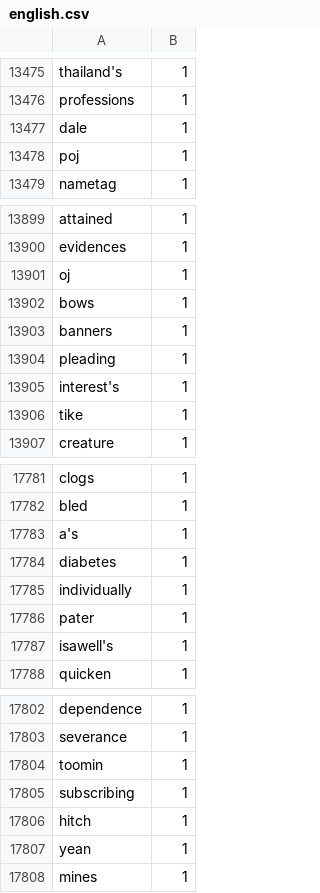
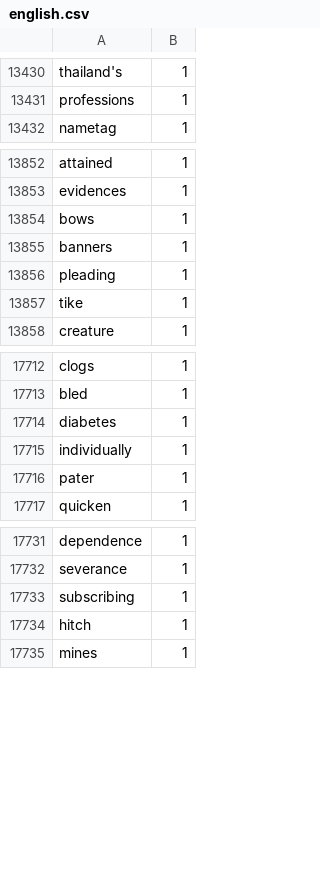
Before and after one commit to cemheren/akifkeyboard, a CSV file: prep/english/english.csv, drawn as a sheet; only a part is shown, gaps mark what is left out; the diff covers the shown part only.

```diff
--- a/prep/english/english.csv
+++ b/prep/english/english.csv
@@ -13476,4 +13431,2 @@ thailand's,1
 professions,1
-dale,1
-poj,1
 nametag,1
@@ -13900,3 +13853,2 @@ attained,1
 evidences,1
-oj,1
 bows,1
@@ -13904,3 +13856,2 @@ banners,1
 pleading,1
-interest's,1
 tike,1
@@ -17782,3 +17713,2 @@ clogs,1
 bled,1
-a's,1
 diabetes,1
@@ -17786,3 +17716,2 @@ individually,1
 pater,1
-isawell's,1
 quicken,1
@@ -17803,6 +17732,4 @@ dependence,1
 severance,1
-toomin,1
 subscribing,1
 hitch,1
-yean,1
 mines,1
```
Also changed, not shown: 66 removed rows elsewhere in this file, 7 other files.
